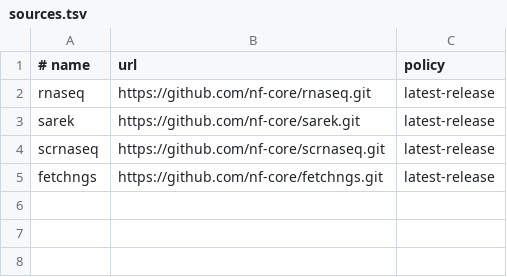
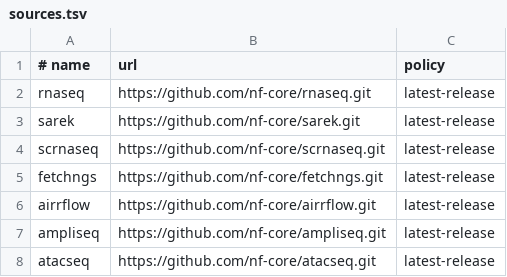
Before and after one commit to danilomonge/nf-claw, a TSV file: sources.tsv, drawn as a sheet.

```diff
--- a/sources.tsv
+++ b/sources.tsv
@@ -5 +5,4 @@ scrnaseq	https://github.com/nf-core/scrnaseq.git	latest-release
 fetchngs	https://github.com/nf-core/fetchngs.git	latest-release
+airrflow	https://github.com/nf-core/airrflow.git	latest-release
+ampliseq	https://github.com/nf-core/ampliseq.git	latest-release
+atacseq	https://github.com/nf-core/atacseq.git	latest-release
```
Also changed, not shown: 9 other files.
